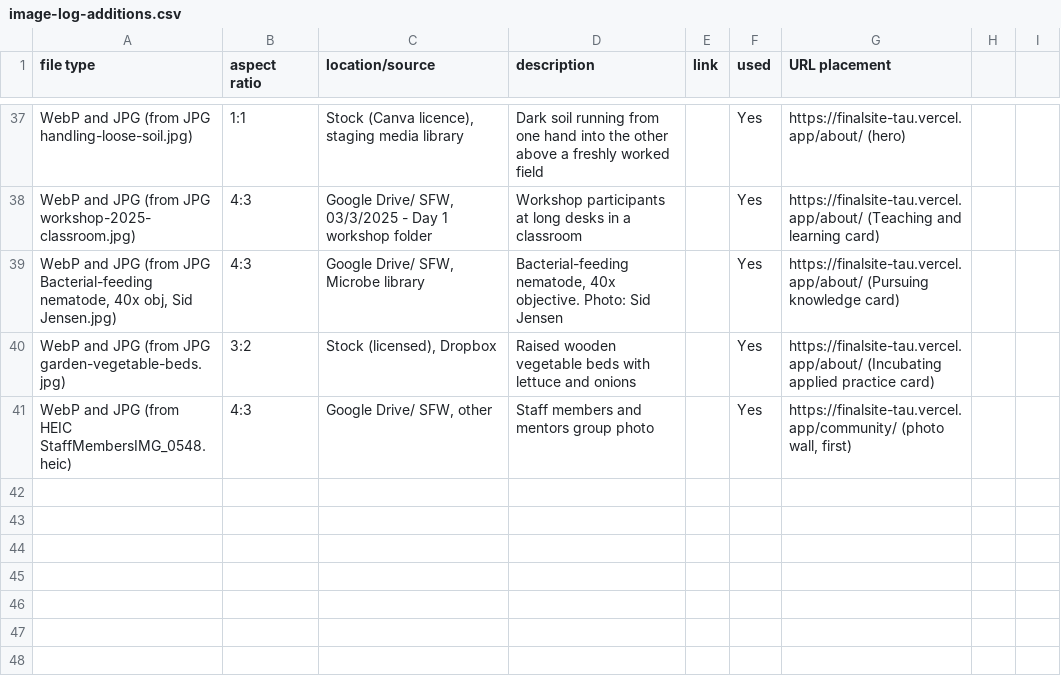
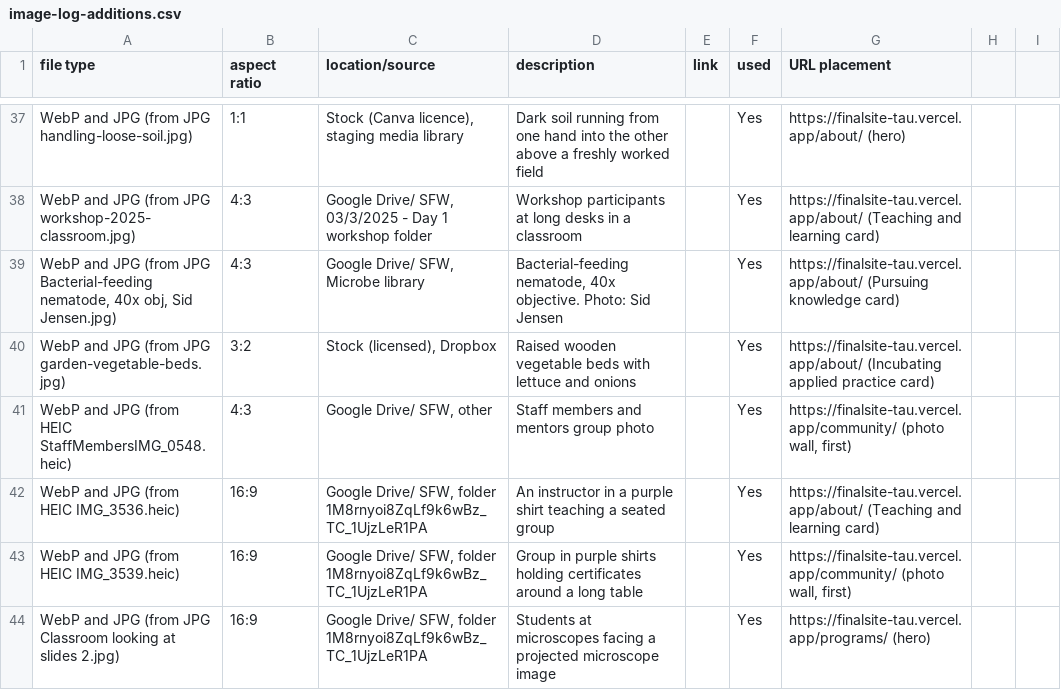
Before and after one commit to linneamoritznyc/final-SFWsite-Linnea, a CSV file: docs/image-log-additions.csv, drawn as a sheet; only a part is shown, gaps mark what is left out.

```diff
--- a/docs/image-log-additions.csv
+++ b/docs/image-log-additions.csv
@@ -41 +41,4 @@ WebP and JPG (from JPG garden-vegetable-beds.jpg),3:2,"Stock (licensed), Dropbox
 WebP and JPG (from HEIC StaffMembersIMG_0548.heic),4:3,"Google Drive/ SFW, other","Staff members and mentors group photo",,Yes,"https://finalsite-tau.vercel.app/community/ (photo wall, first)"
+WebP and JPG (from HEIC IMG_3536.heic),16:9,"Google Drive/ SFW, folder 1M8rnyoi8ZqLf9k6wBz_TC_1UjzLeR1PA","An instructor in a purple shirt teaching a seated group",,Yes,"https://finalsite-tau.vercel.app/about/ (Teaching and learning card)"
+WebP and JPG (from HEIC IMG_3539.heic),16:9,"Google Drive/ SFW, folder 1M8rnyoi8ZqLf9k6wBz_TC_1UjzLeR1PA","Group in purple shirts holding certificates around a long table",,Yes,"https://finalsite-tau.vercel.app/community/ (photo wall, first)"
+WebP and JPG (from JPG Classroom looking at slides 2.jpg),16:9,"Google Drive/ SFW, folder 1M8rnyoi8ZqLf9k6wBz_TC_1UjzLeR1PA","Students at microscopes facing a projected microscope image",,Yes,"https://finalsite-tau.vercel.app/programs/ (hero)"
```
Also changed, not shown: 28 other files.
